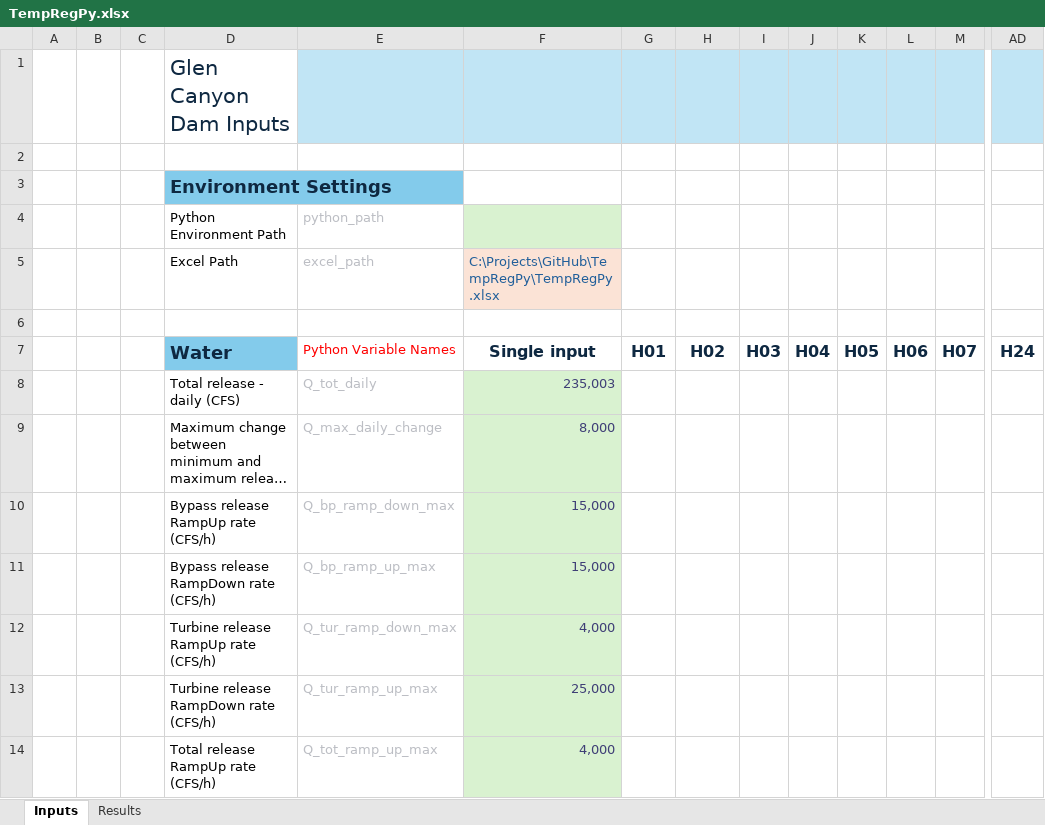
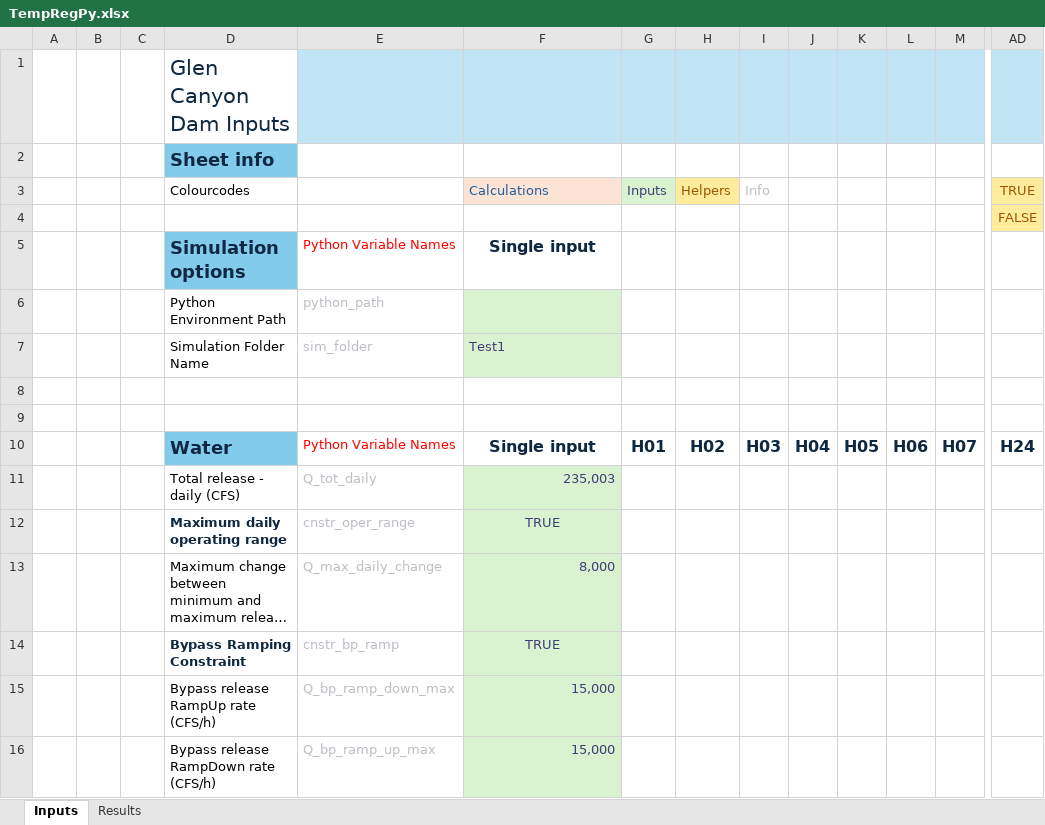
Before and after one commit to energy-modelling-hub/TempRegPy, an Excel workbook: TempRegPy.xlsx, sheet Inputs, drawn as a sheet; only a part is shown, gaps mark what is left out; the shorter side is filled out with more unchanged rows; long unchanged cells end in …; values as stored, in another font and other column widths than the file's, no borders; conditional formats not drawn; removed rows and columns are numbered as before the commit, all else as after; rows hold the shown columns only; the diff covers the shown part only; the diff names each change by its address in the sheet, - before the commit and + after, or states it on an @@ line.

Commit message:
feat(inputs/results): constraints now selectable, results exported to csv files, structural tweaks, bug fixes

```diff
--- a/TempRegPy.xlsx (sheet Inputs)
+++ b/TempRegPy.xlsx (sheet Inputs)
+row 2:  |  |  | Sheet info
+row 3:  |  |  | Colourcodes |  | Calculations | Inputs | Helpers | Info |  |  |  |  | TRUE
+row 4:  |  |  |  |  |  |  |  |  |  |  |  |  | FALSE
+row 5:  |  |  | Simulation options | Python Variable Names | Single input
@@ row 4 moved to row 6: Python Environment Path @@
+row 7:  |  |  | Simulation Folder Name | sim_folder | Test1
-row 3:  |  |  | Environment Settings
-row 5:  |  |  | Excel Path | excel_path | C:\Projects\GitHub\TempRegPy\TempRegPy.xlsx
+row 12:  |  |  | Maximum daily operating range | cnstr_oper_range | TRUE
+row 14:  |  |  | Bypass Ramping Constraint | cnstr_bp_ramp | TRUE
```
Also changed, not shown: 9 added rows, 2 removed rows, 4 moved rows and 10 edited cells elsewhere in this sheet, 8 other files.
